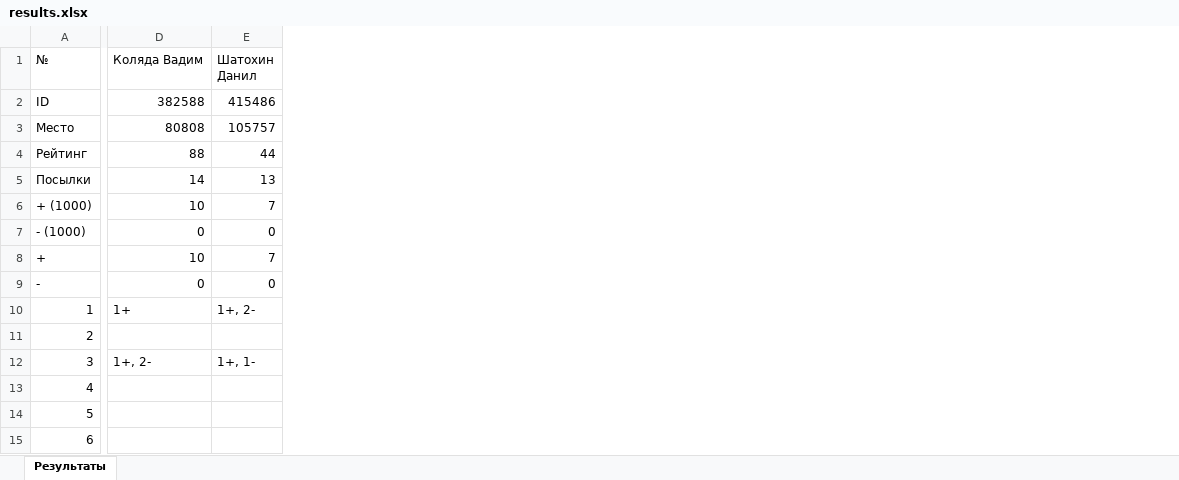
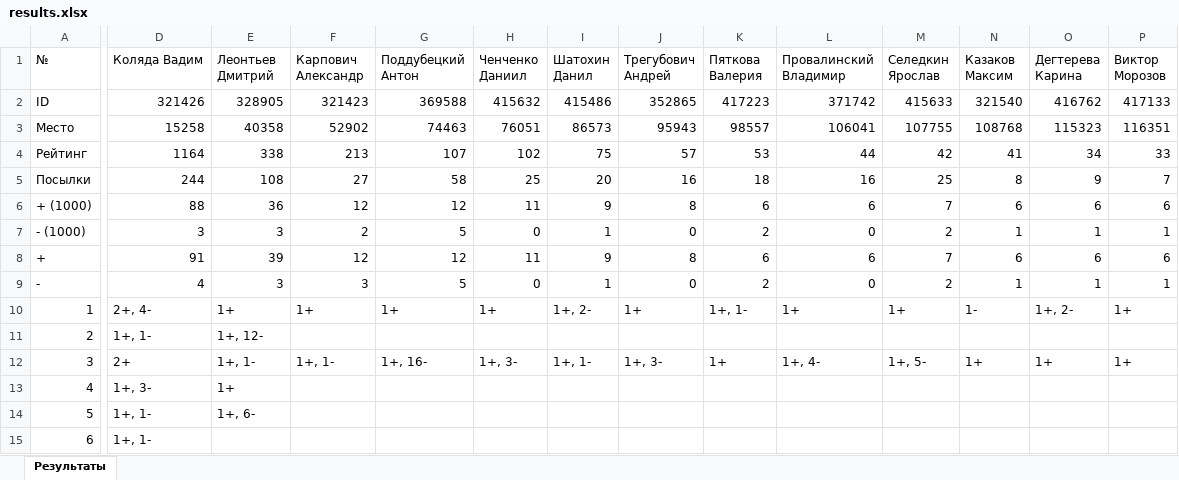
Before and after one commit to slavashestakov2005/Acmp_results, an Excel workbook: groups/22-23/results.xlsx, sheet Результаты, drawn as a sheet; only a part is shown, gaps mark what is left out; values as stored, in another font and other column widths than the file's, no cell formats; addresses are those after the commit; the diff covers the shown part only; the diff names each change by its address in the sheet, - before the commit and + after, or states it on an @@ line.

```diff
--- a/groups/22-23/results.xlsx (sheet Результаты)
+++ b/groups/22-23/results.xlsx (sheet Результаты)
+column E (Леонтьев Дмитрий), rows 2-14: 328905 | 40358 | 338 | 108 | 36 | 3 | 39 | 3 | 1+ | 1+, 12- | 1+, 1- | 1+ | 1+, 6-
+column F (Карпович Александр), rows 2-12: 321423 | 52902 | 213 | 27 | 12 | 2 | 12 | 3 | 1+ |  | 1+, 1-
+column G (Поддубецкий Антон), rows 2-12: 369588 | 74463 | 107 | 58 | 12 | 5 | 12 | 5 | 1+ |  | 1+, 16-
+column H (Ченченко Даниил), rows 2-12: 415632 | 76051 | 102 | 25 | 11 | 0 | 11 | 0 | 1+ |  | 1+, 3-
+column J (Трегубович Андрей), rows 2-12: 352865 | 95943 | 57 | 16 | 8 | 0 | 8 | 0 | 1+ |  | 1+, 3-
+column K (Пяткова Валерия), rows 2-12: 417223 | 98557 | 53 | 18 | 6 | 2 | 6 | 2 | 1+, 1- |  | 1+
+column L (Провалинский Владимир), rows 2-12: 371742 | 106041 | 44 | 16 | 6 | 0 | 6 | 0 | 1+ |  | 1+, 4-
+column M (Селедкин Ярослав), rows 2-12: 415633 | 107755 | 42 | 25 | 7 | 2 | 7 | 2 | 1+ |  | 1+, 5-
+column N (Казаков Максим), rows 2-12: 321540 | 108768 | 41 | 8 | 6 | 1 | 6 | 1 | 1- |  | 1+
+column O (Дегтерева Карина), rows 2-12: 416762 | 115323 | 34 | 9 | 6 | 1 | 6 | 1 | 1+, 2- |  | 1+
+column P (Виктор Морозов), rows 2-12: 417133 | 116351 | 33 | 7 | 6 | 1 | 6 | 1 | 1+ |  | 1+
-D2 (Коляда Вадим): 382588
+D2 (Коляда Вадим): 321426
-D3 (Коляда Вадим): 80808
+D3 (Коляда Вадим): 15258
-I3 (Шатохин Данил): 105757
+I3 (Шатохин Данил): 86573
-D4 (Коляда Вадим): 88
+D4 (Коляда Вадим): 1164
-I4 (Шатохин Данил): 44
+I4 (Шатохин Данил): 75
-D5 (Коляда Вадим): 14
+D5 (Коляда Вадим): 244
-I5 (Шатохин Данил): 13
+I5 (Шатохин Данил): 20
-D6 (Коляда Вадим): 10
+D6 (Коляда Вадим): 88
-I6 (Шатохин Данил): 7
+I6 (Шатохин Данил): 9
-D7 (Коляда Вадим): 0
+D7 (Коляда Вадим): 3
-I7 (Шатохин Данил): 0
+I7 (Шатохин Данил): 1
-D8 (Коляда Вадим): 10
+D8 (Коляда Вадим): 91
-I8 (Шатохин Данил): 7
+I8 (Шатохин Данил): 9
-D9 (Коляда Вадим): 0
+D9 (Коляда Вадим): 4
-I9 (Шатохин Данил): 0
+I9 (Шатохин Данил): 1
-D10 (Коляда Вадим): 1+
+D10 (Коляда Вадим): 2+, 4-
-D11 (Коляда Вадим): (empty)
+D11 (Коляда Вадим): 1+, 1-
-D12 (Коляда Вадим): 1+, 2-
+D12 (Коляда Вадим): 2+
-D13 (Коляда Вадим): (empty)
+D13 (Коляда Вадим): 1+, 3-
-D14:D15 (Коляда Вадим): (empty)
+D14:D15 (Коляда Вадим): 1+, 1-
```
Also changed, not shown: 94 edited cells elsewhere in this sheet, cell formats, groups/22-23/tasks_results/22.09.29.xlsx, groups/old/results.xlsx, 44 other files.
